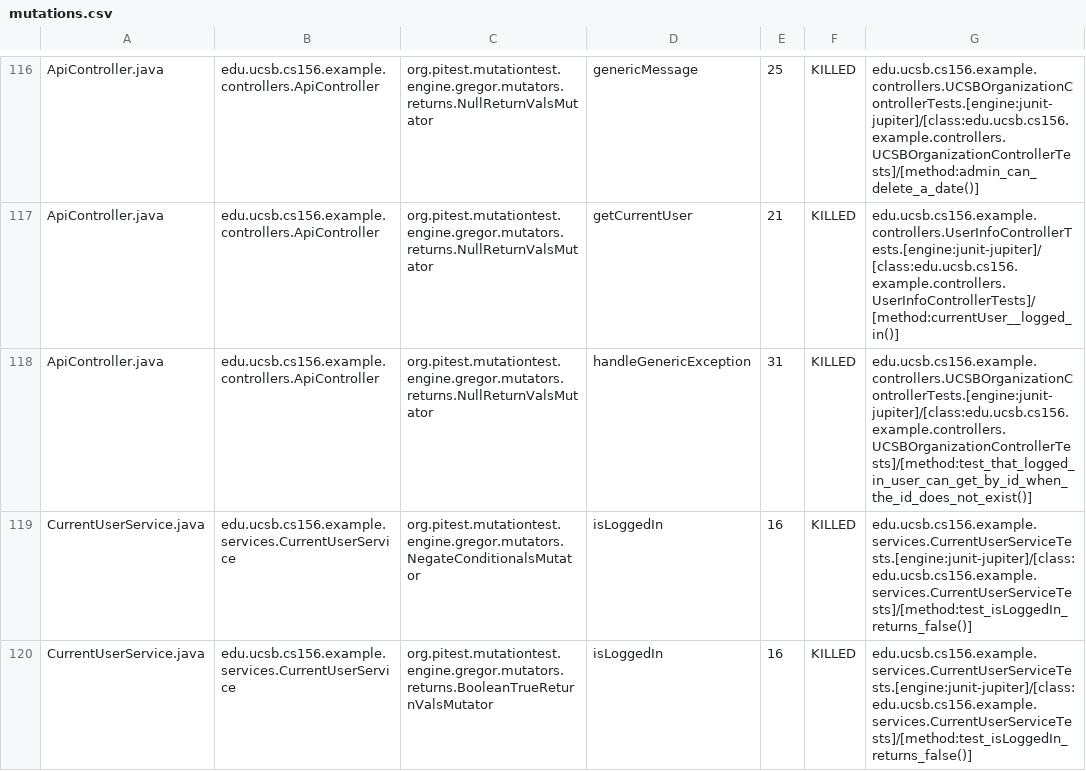
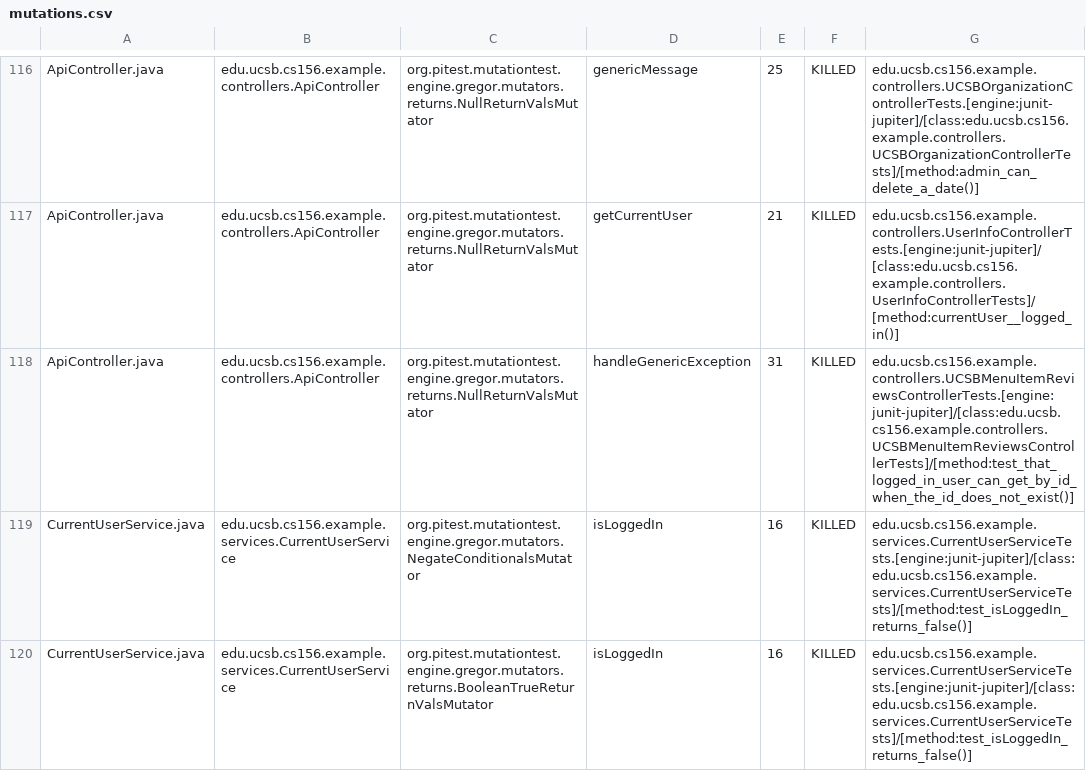
Before and after one commit to ucsb-cs156-f23/team02-f23-7pm-3, a CSV file: prs/69/pitest/mutations.csv, drawn as a sheet; only a part is shown, gaps mark what is left out.

Commit message:
Deploying to gh-pages from @ ucsb-cs156-f23/team02-f23-7pm-3@d619102caa591e8bdf8e042cced11876e20c1e22 🚀

```diff
--- a/prs/69/pitest/mutations.csv
+++ b/prs/69/pitest/mutations.csv
@@ -117,3 +117,3 @@ ApiController.java,edu.ucsb.cs156.example.controllers.ApiController,org.pitest.m
 ApiController.java,edu.ucsb.cs156.example.controllers.ApiController,org.pitest.mutationtest.engine.gregor.mutators.returns.NullReturnValsMutator,getCurrentUser,21,KILLED,edu.ucsb.cs156.example.controllers.UserInfoControllerTests.[engine:junit-jupiter]/[class:edu.ucsb.cs156.example.controllers.UserInfoControllerTests]/[method:currentUser__logged_in()]
-ApiController.java,edu.ucsb.cs156.example.controllers.ApiController,org.pitest.mutationtest.engine.gregor.mutators.returns.NullReturnValsMutator,handleGenericException,31,KILLED,edu.ucsb.cs156.example.controllers.UCSBOrganizationControllerTests.[engine:junit-jupiter]/[class:edu.ucsb.cs156.example.controllers.UCSBOrganizationControllerTests]/[method:test_that_logged_in_user_can_get_by_id_when_the_id_does_not_exist()]
+ApiController.java,edu.ucsb.cs156.example.controllers.ApiController,org.pitest.mutationtest.engine.gregor.mutators.returns.NullReturnValsMutator,handleGenericException,31,KILLED,edu.ucsb.cs156.example.controllers.UCSBMenuItemReviewsControllerTests.[engine:junit-jupiter]/[class:edu.ucsb.cs156.example.controllers.UCSBMenuItemReviewsControllerTests]/[method:test_that_logged_in_user_can_get_by_id_when_the_id_does_not_exist()]
 CurrentUserService.java,edu.ucsb.cs156.example.services.CurrentUserService,org.pitest.mutationtest.engine.gregor.mutators.NegateConditionalsMutator,isLoggedIn,16,KILLED,edu.ucsb.cs156.example.services.CurrentUserServiceTests.[engine:junit-jupiter]/[class:edu.ucsb.cs156.example.services.CurrentUserServiceTests]/[method:test_isLoggedIn_returns_false()]
```
Also changed, not shown: 16 other files.
